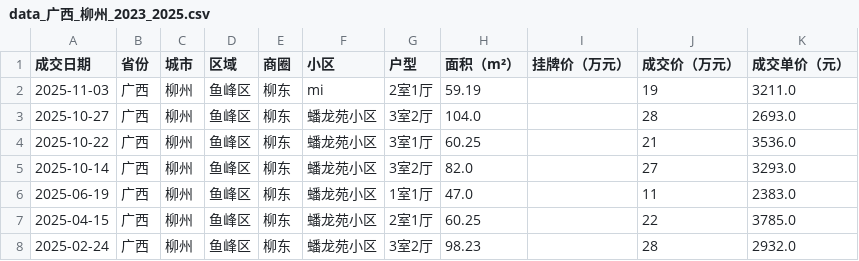
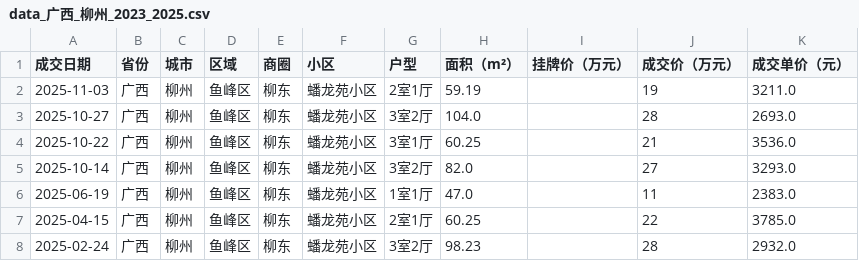
Before and after one commit to RuiyangSi/ai-housing-analyzer, a CSV file: data/processed/data_广西_柳州_2023_2025.csv, drawn as a sheet; only a part is shown.

```diff
--- a/data/processed/data_广西_柳州_2023_2025.csv
+++ b/data/processed/data_广西_柳州_2023_2025.csv
@@ -1,3 +1,3 @@
 成交日期,省份,城市,区域,商圈,小区,户型,面积（m²）,挂牌价（万元）,成交价（万元）,成交单价（元）
-2025-11-03,广西,柳州,鱼峰区,柳东,mi,2室1厅,59.19,,19,3211.0
+2025-11-03,广西,柳州,鱼峰区,柳东,蟠龙苑小区,2室1厅,59.19,,19,3211.0
 2025-10-27,广西,柳州,鱼峰区,柳东,蟠龙苑小区,3室2厅,104.0,,28,2693.0
```
Also changed, not shown: 10 other files.
